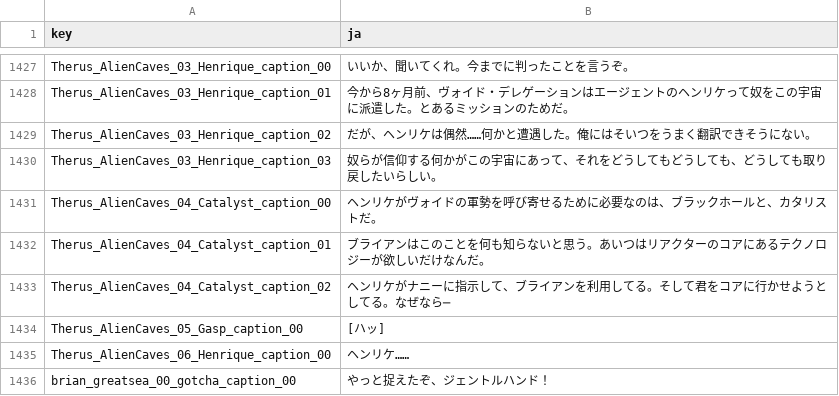
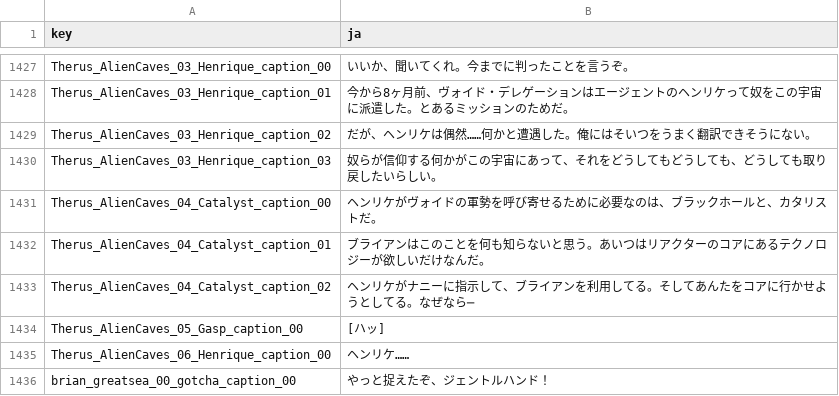
Before and after one commit to izayoi256/vertigo-2-ja, a CSV file: Vertigo 2/vertigo2_Data/StreamingAssets/Localization/V2_localization.ja.csv, drawn as a sheet; only a part is shown, gaps mark what is left out.

Commit message:
表記ゆれを修正

```diff
--- a/Vertigo 2/vertigo2_Data/StreamingAssets/Localization/V2_localization.ja.csv
+++ b/Vertigo 2/vertigo2_Data/StreamingAssets/Localization/V2_localization.ja.csv
@@ -2156,3 +2156,3 @@ Therus_AlienCaves_04_Catalyst_caption_00,ヘンリケがヴォイドの軍勢を
 Therus_AlienCaves_04_Catalyst_caption_01,ブライアンはこのことを何も知らないと思う。あいつはリアクターのコアにあるテクノロジーが欲しいだけなんだ。
-Therus_AlienCaves_04_Catalyst_caption_02,ヘンリケがナニーに指示して、ブライアンを利用してる。そして君をコアに行かせようとしてる。なぜなら─
+Therus_AlienCaves_04_Catalyst_caption_02,ヘンリケがナニーに指示して、ブライアンを利用してる。そしてあんたをコアに行かせようとしてる。なぜなら─
 Therus_AlienCaves_05_Gasp_caption_00,[ハッ]
```
